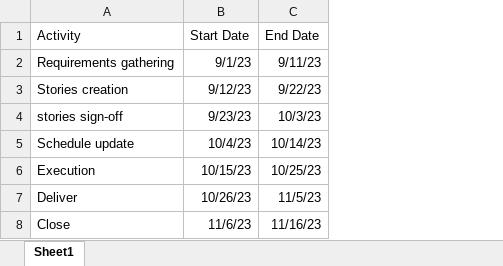
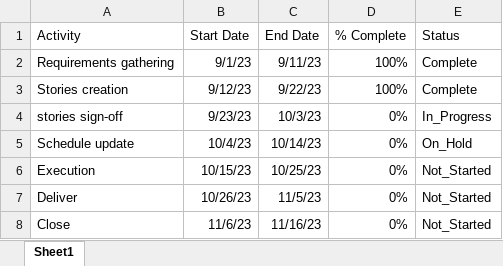
Before and after one commit to cipheryogi/PublicRepo, an Excel workbook: Project_Timeline/Timeline.xlsx, sheet Sheet1, drawn as a sheet; values as stored, in another font and other column widths than the file's, no borders; the diff names each change by its address in the sheet, - before the commit and + after, or states it on an @@ line.

```diff
--- a/Project_Timeline/Timeline.xlsx (sheet Sheet1)
+++ b/Project_Timeline/Timeline.xlsx (sheet Sheet1)
+column D (% Complete), rows 2-8: 100% | 100% | 0% | 0% | 0% | 0% | 0%
+column E (Status), rows 2-8: Complete | Complete | In_Progress | On_Hold | Not_Started | Not_Started | Not_Started
```
Also changed, not shown: 18 other files.
